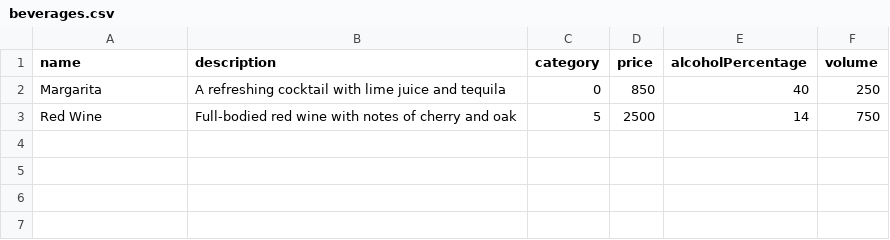
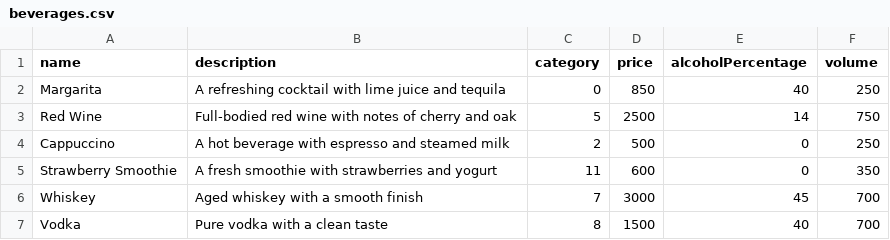
Before and after one commit to MarcinPolewski/Project-restaurant-waiter-interface, a CSV file: memoryHandlerTestFiles/beverages.csv, drawn as a sheet; the diff names each change by its address in the sheet, - before the commit and + after, or states it on an @@ line.

```diff
--- a/memoryHandlerTestFiles/beverages.csv
+++ b/memoryHandlerTestFiles/beverages.csv
+row 4: Cappuccino | A hot beverage with espresso and steamed milk | 2 | 500 | 0 | 250
+row 5: Strawberry Smoothie | A fresh smoothie with strawberries and yogurt | 11 | 600 | 0 | 350
+row 6: Whiskey | Aged whiskey with a smooth finish | 7 | 3000 | 45 | 700
+row 7: Vodka | Pure vodka with a clean taste | 8 | 1500 | 40 | 700
```
Also changed, not shown: memoryHandlerTestFiles/dishes.csv, 6 other files.
